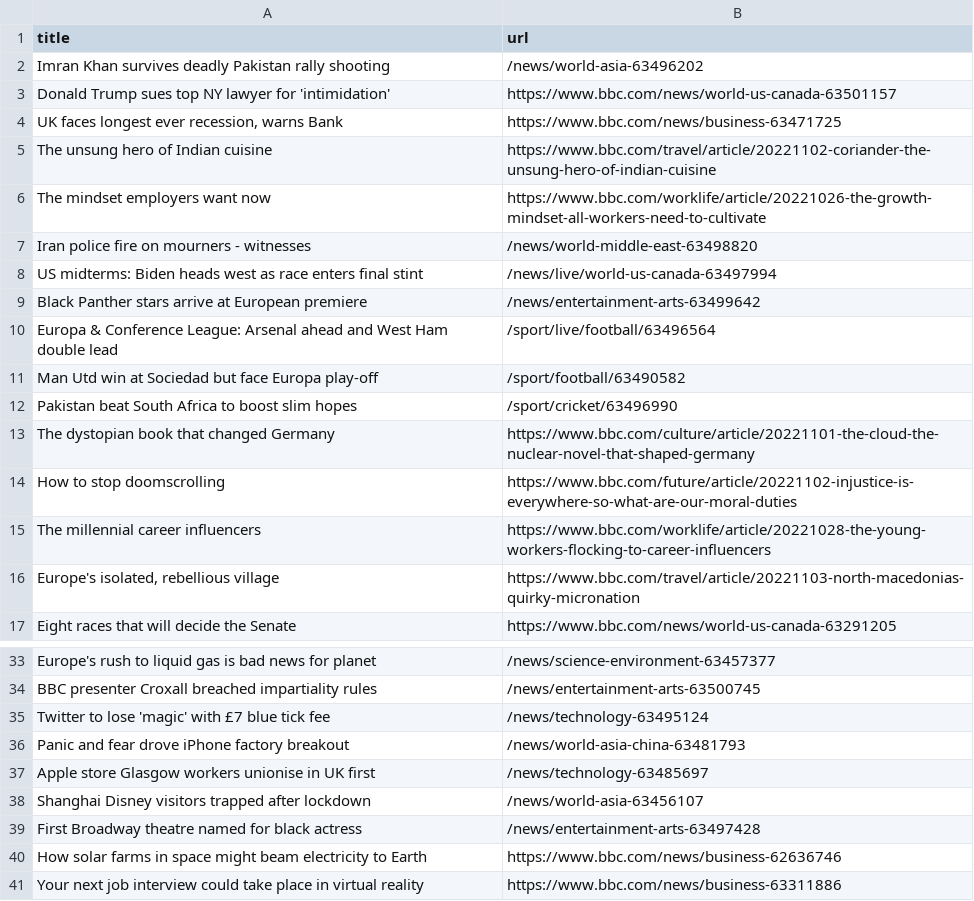
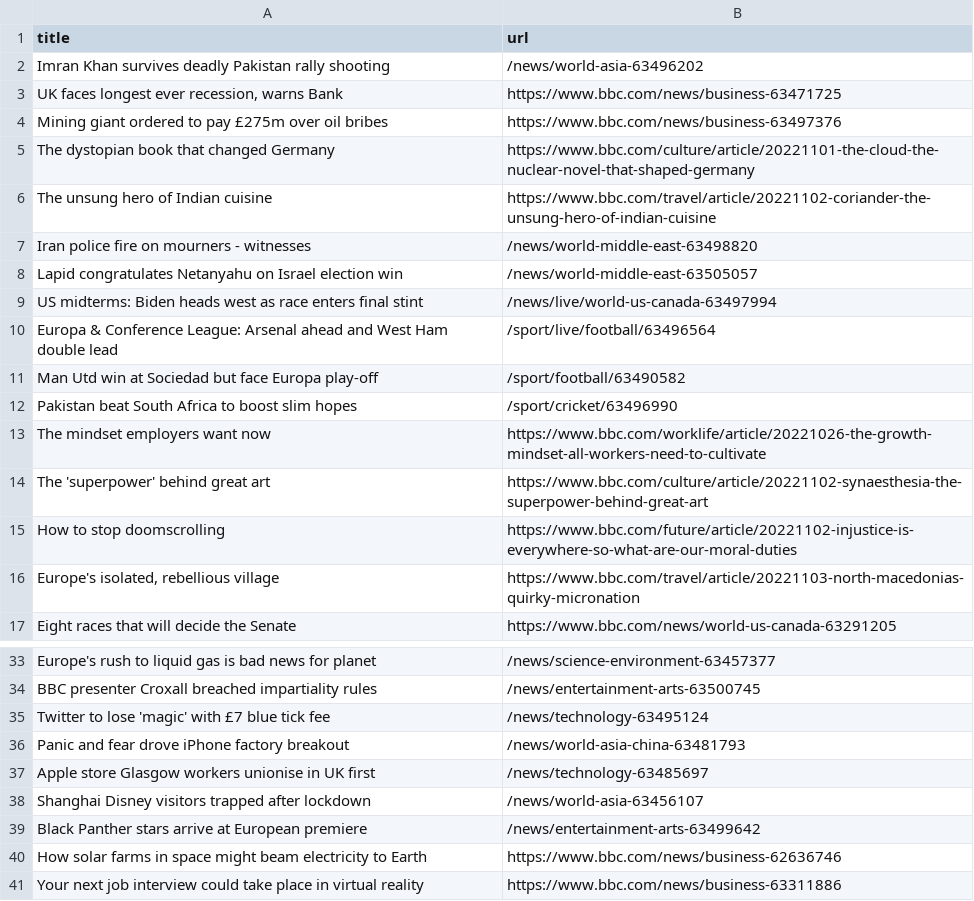
Before and after one commit to bryan-baker/automatic-scraper-bbc, a CSV file: bbc.csv, drawn as a sheet; only a part is shown, gaps mark what is left out.

```diff
--- a/bbc.csv
+++ b/bbc.csv
@@ -2,9 +2,9 @@ title,url
 Imran Khan survives deadly Pakistan rally shooting,/news/world-asia-63496202
-Donald Trump sues top NY lawyer for 'intimidation',https://www.bbc.com/news/world-us-canada-63501157
 "UK faces longest ever recession, warns Bank",https://www.bbc.com/news/business-63471725
+Mining giant ordered to pay £275m over oil bribes,https://www.bbc.com/news/business-63497376
+The dystopian book that changed Germany,https://www.bbc.com/culture/article/20221101-the-cloud-the-nuclear-novel-that-shaped-germany
 The unsung hero of Indian cuisine,https://www.bbc.com/travel/article/20221102-coriander-the-unsung-hero-of-indian-cuisine
-The mindset employers want now,https://www.bbc.com/worklife/article/20221026-the-growth-mindset-all-workers-need-to-cultivate
 Iran police fire on mourners - witnesses,/news/world-middle-east-63498820
+Lapid congratulates Netanyahu on Israel election win,/news/world-middle-east-63505057
 US midterms: Biden heads west as race enters final stint,/news/live/world-us-canada-63497994
-Black Panther stars arrive at European premiere,/news/entertainment-arts-63499642
 Europa & Conference League: Arsenal ahead and West Ham double lead,/sport/live/football/63496564
@@ -12,5 +12,5 @@ Man Utd win at Sociedad but face Europa play-off,/sport/football/63490582
 Pakistan beat South Africa to boost slim hopes,/sport/cricket/63496990
-The dystopian book that changed Germany,https://www.bbc.com/culture/article/20221101-the-cloud-the-nuclear-novel-that-shaped-germany
+The mindset employers want now,https://www.bbc.com/worklife/article/20221026-the-growth-mindset-all-workers-need-to-cultivate
+The 'superpower' behind great art,https://www.bbc.com/culture/article/20221102-synaesthesia-the-superpower-behind-great-art
 How to stop doomscrolling,https://www.bbc.com/future/article/20221102-injustice-is-everywhere-so-what-are-our-moral-duties
-The millennial career influencers,https://www.bbc.com/worklife/article/20221028-the-young-workers-flocking-to-career-influencers
 "Europe's isolated, rebellious village",https://www.bbc.com/travel/article/20221103-north-macedonias-quirky-micronation
@@ -38,3 +38,3 @@ Apple store Glasgow workers unionise in UK first,/news/technology-63485697
 Shanghai Disney visitors trapped after lockdown,/news/world-asia-63456107
-First Broadway theatre named for black actress,/news/entertainment-arts-63497428
+Black Panther stars arrive at European premiere,/news/entertainment-arts-63499642
 How solar farms in space might beam electricity to Earth,https://www.bbc.com/news/business-62636746
```
